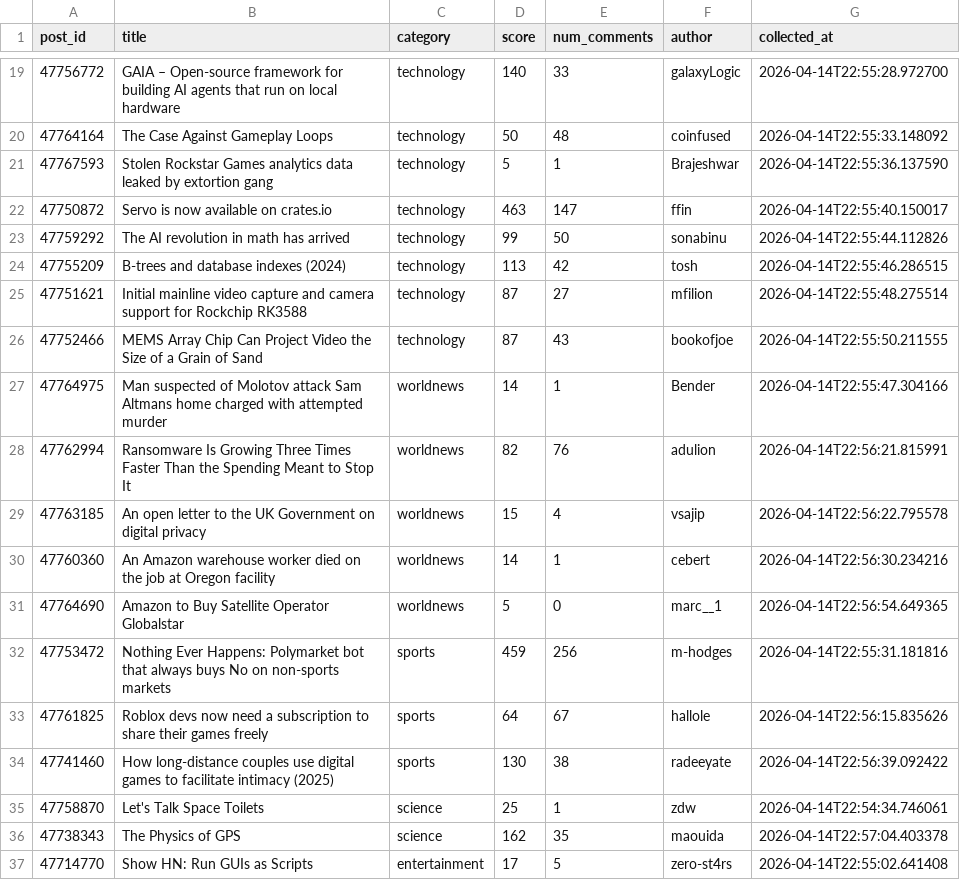
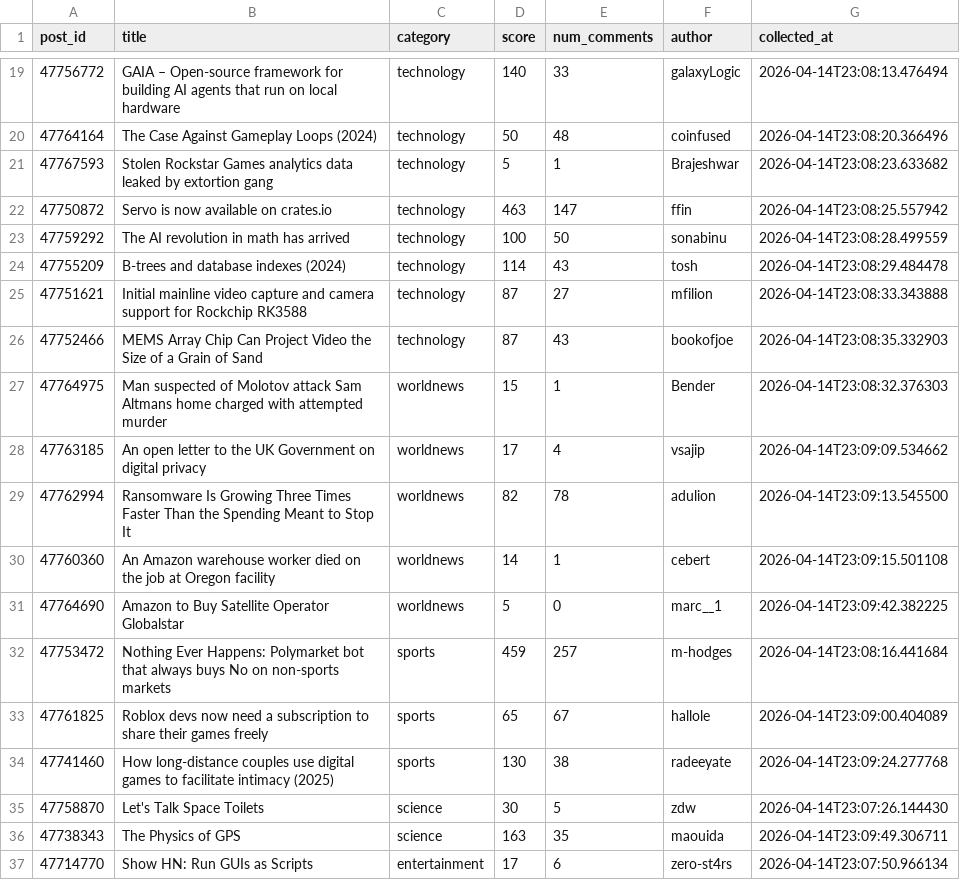
Before and after one commit to Karunya-2104720/trendpulse_Karunya, a CSV file: data/trends_cleaned.csv, drawn as a sheet; only a part is shown, gaps mark what is left out; the diff covers the shown part only.

```diff
--- a/data/trends_cleaned.csv
+++ b/data/trends_cleaned.csv
@@ -19,19 +19,19 @@ post_id,title,category,score,num_comments,author,collected_at
-47756772,GAIA – Open-source framework for building AI agents that run on local hardware,technology,140,33,galaxyLogic,2026-04-14T22:55:28.972700
-47764164,The Case Against Gameplay Loops,technology,50,48,coinfused,2026-04-14T22:55:33.148092
-47767593,Stolen Rockstar Games analytics data leaked by extortion gang,technology,5,1,Brajeshwar,2026-04-14T22:55:36.137590
-47750872,Servo is now available on crates.io,technology,463,147,ffin,2026-04-14T22:55:40.150017
-47759292,The AI revolution in math has arrived,technology,99,50,sonabinu,2026-04-14T22:55:44.112826
-47755209,B-trees and database indexes (2024),technology,113,42,tosh,2026-04-14T22:55:46.286515
-47751621,Initial mainline video capture and camera support for Rockchip RK3588,technology,87,27,mfilion,2026-04-14T22:55:48.275514
-47752466,MEMS Array Chip Can Project Video the Size of a Grain of Sand,technology,87,43,bookofjoe,2026-04-14T22:55:50.211555
-47764975,Man suspected of Molotov attack Sam Altmans home charged with attempted murder,worldnews,14,1,Bender,2026-04-14T22:55:47.304166
-47762994,Ransomware Is Growing Three Times Faster Than the Spending Meant to Stop It,worldnews,82,76,adulion,2026-04-14T22:56:21.815991
-47763185,An open letter to the UK Government on digital privacy,worldnews,15,4,vsajip,2026-04-14T22:56:22.795578
-47760360,An Amazon warehouse worker died on the job at Oregon facility,worldnews,14,1,cebert,2026-04-14T22:56:30.234216
-47764690,Amazon to Buy Satellite Operator Globalstar,worldnews,5,0,marc__1,2026-04-14T22:56:54.649365
-47753472,Nothing Ever Happens: Polymarket bot that always buys No on non-sports markets,sports,459,256,m-hodges,2026-04-14T22:55:31.181816
-47761825,Roblox devs now need a subscription to share their games freely,sports,64,67,hallole,2026-04-14T22:56:15.835626
-47741460,How long-distance couples use digital games to facilitate intimacy (2025),sports,130,38,radeeyate,2026-04-14T22:56:39.092422
-47758870,Let's Talk Space Toilets,science,25,1,zdw,2026-04-14T22:54:34.746061
-47738343,The Physics of GPS,science,162,35,maouida,2026-04-14T22:57:04.403378
-47714770,Show HN: Run GUIs as Scripts,entertainment,17,5,zero-st4rs,2026-04-14T22:55:02.641408
+47756772,GAIA – Open-source framework for building AI agents that run on local hardware,technology,140,33,galaxyLogic,2026-04-14T23:08:13.476494
+47764164,The Case Against Gameplay Loops (2024),technology,50,48,coinfused,2026-04-14T23:08:20.366496
+47767593,Stolen Rockstar Games analytics data leaked by extortion gang,technology,5,1,Brajeshwar,2026-04-14T23:08:23.633682
+47750872,Servo is now available on crates.io,technology,463,147,ffin,2026-04-14T23:08:25.557942
+47759292,The AI revolution in math has arrived,technology,100,50,sonabinu,2026-04-14T23:08:28.499559
+47755209,B-trees and database indexes (2024),technology,114,43,tosh,2026-04-14T23:08:29.484478
+47751621,Initial mainline video capture and camera support for Rockchip RK3588,technology,87,27,mfilion,2026-04-14T23:08:33.343888
+47752466,MEMS Array Chip Can Project Video the Size of a Grain of Sand,technology,87,43,bookofjoe,2026-04-14T23:08:35.332903
+47764975,Man suspected of Molotov attack Sam Altmans home charged with attempted murder,worldnews,15,1,Bender,2026-04-14T23:08:32.376303
+47763185,An open letter to the UK Government on digital privacy,worldnews,17,4,vsajip,2026-04-14T23:09:09.534662
+47762994,Ransomware Is Growing Three Times Faster Than the Spending Meant to Stop It,worldnews,82,78,adulion,2026-04-14T23:09:13.545500
+47760360,An Amazon warehouse worker died on the job at Oregon facility,worldnews,14,1,cebert,2026-04-14T23:09:15.501108
+47764690,Amazon to Buy Satellite Operator Globalstar,worldnews,5,0,marc__1,2026-04-14T23:09:42.382225
+47753472,Nothing Ever Happens: Polymarket bot that always buys No on non-sports markets,sports,459,257,m-hodges,2026-04-14T23:08:16.441684
+47761825,Roblox devs now need a subscription to share their games freely,sports,65,67,hallole,2026-04-14T23:09:00.404089
+47741460,How long-distance couples use digital games to facilitate intimacy (2025),sports,130,38,radeeyate,2026-04-14T23:09:24.277768
+47758870,Let's Talk Space Toilets,science,30,5,zdw,2026-04-14T23:07:26.144430
+47738343,The Physics of GPS,science,163,35,maouida,2026-04-14T23:09:49.306711
+47714770,Show HN: Run GUIs as Scripts,entertainment,17,6,zero-st4rs,2026-04-14T23:07:50.966134
```
Also changed, not shown: 6 added rows, 5 removed rows and 31 edited cells elsewhere in this file, 2 other files.
